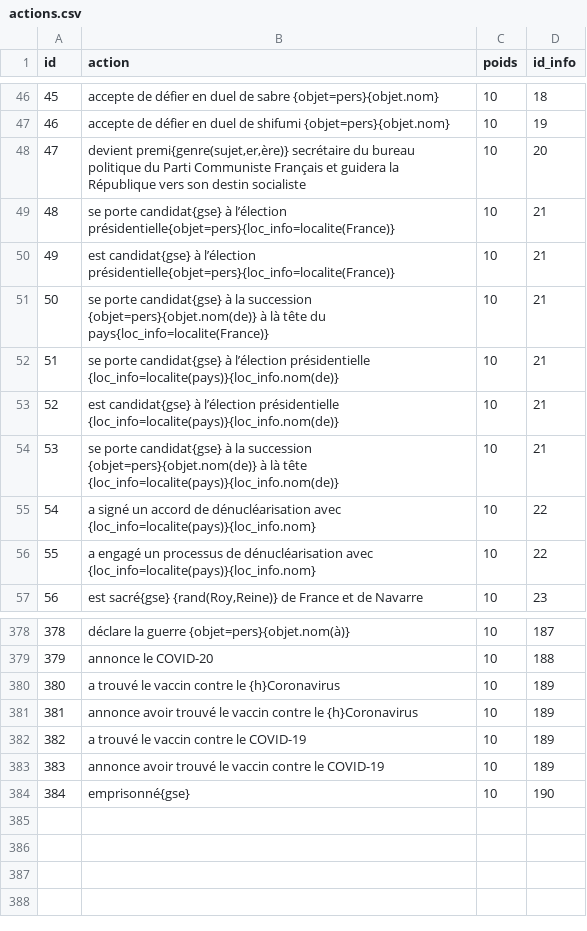
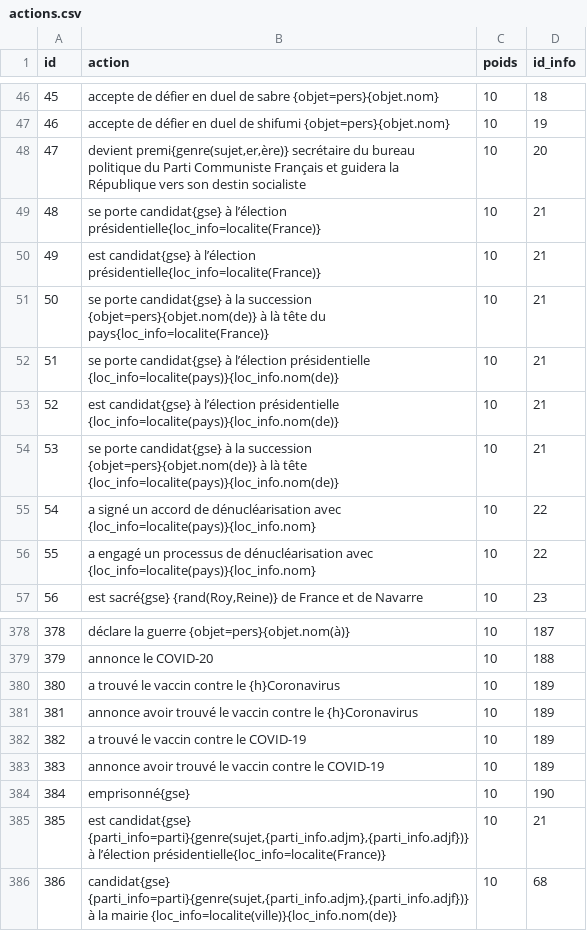
Before and after one commit to AlexieVQ/FlashNewsBot, a CSV file: tables/actions.csv, drawn as a sheet; only a part is shown, gaps mark what is left out.

```diff
--- a/tables/actions.csv
+++ b/tables/actions.csv
@@ -48,4 +48,4 @@ id;action;poids;id_info
 47;devient premi{genre(sujet,er,ère)} secrétaire du bureau politique du Parti Communiste Français et guidera la République vers son destin socialiste;10;20
-48;se porte candidat{gse} à l’élection présidentielle{objet=pers}{loc_info=localite(France)};10;21
-49;est candidat{gse} à l’élection présidentielle{objet=pers}{loc_info=localite(France)};10;21
+48;se porte candidat{gse} à l’élection présidentielle{loc_info=localite(France)};10;21
+49;est candidat{gse} à l’élection présidentielle{loc_info=localite(France)};10;21
 50;se porte candidat{gse} à la succession {objet=pers}{objet.nom(de)} à là tête du pays{loc_info=localite(France)};10;21
@@ -384 +384,3 @@ id;action;poids;id_info
 384;emprisonné{gse};10;190
+385;est candidat{gse} {parti_info=parti}{genre(sujet,{parti_info.adjm},{parti_info.adjf})} à l’élection présidentielle{loc_info=localite(France)};10;21
+386;candidat{gse} {parti_info=parti}{genre(sujet,{parti_info.adjm},{parti_info.adjf})} à la mairie {loc_info=localite(ville)}{loc_info.nom(de)};10;68
```
Also changed, not shown: tables/declas.csv, tables/images.csv, 8 other files.
